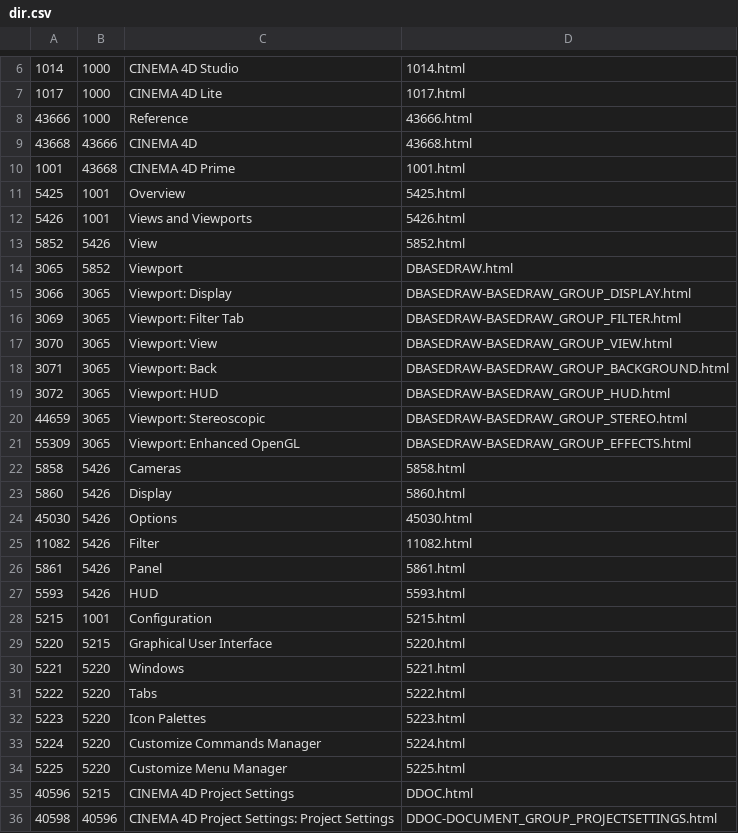
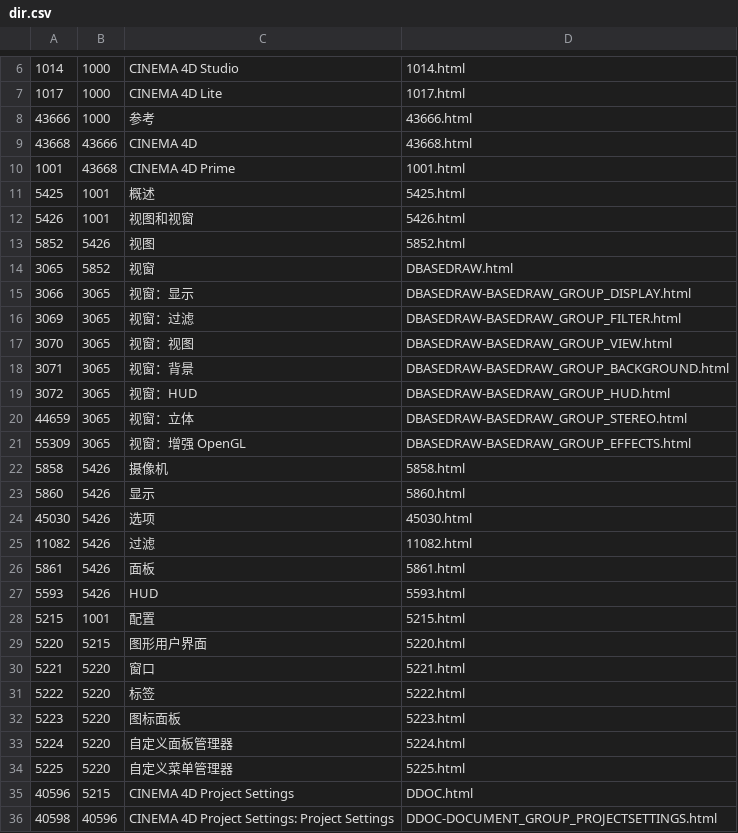
Before and after one commit to Aonosuke/C4D-Help-CN, a CSV file: prefs/help/us/dir.csv, drawn as a sheet; only a part is shown, gaps mark what is left out; the diff covers the shown part only.

```diff
--- a/prefs/help/us/dir.csv
+++ b/prefs/help/us/dir.csv
@@ -7,29 +7,29 @@
 "1017","1000","CINEMA 4D Lite","1017.html"
-"43666","1000","Reference","43666.html"
+"43666","1000","参考","43666.html"
 "43668","43666","CINEMA 4D","43668.html"
 "1001","43668","CINEMA 4D Prime","1001.html"
-"5425","1001","Overview","5425.html"
-"5426","1001","Views and Viewports","5426.html"
-"5852","5426","View","5852.html"
-"3065","5852","Viewport","DBASEDRAW.html"
-"3066","3065","Viewport: Display","DBASEDRAW-BASEDRAW_GROUP_DISPLAY.html"
-"3069","3065","Viewport: Filter Tab","DBASEDRAW-BASEDRAW_GROUP_FILTER.html"
-"3070","3065","Viewport: View","DBASEDRAW-BASEDRAW_GROUP_VIEW.html"
-"3071","3065","Viewport: Back","DBASEDRAW-BASEDRAW_GROUP_BACKGROUND.html"
-"3072","3065","Viewport: HUD","DBASEDRAW-BASEDRAW_GROUP_HUD.html"
-"44659","3065","Viewport: Stereoscopic","DBASEDRAW-BASEDRAW_GROUP_STEREO.html"
-"55309","3065","Viewport: Enhanced OpenGL","DBASEDRAW-BASEDRAW_GROUP_EFFECTS.html"
-"5858","5426","Cameras","5858.html"
-"5860","5426","Display","5860.html"
-"45030","5426","Options","45030.html"
-"11082","5426","Filter","11082.html"
-"5861","5426","Panel","5861.html"
+"5425","1001","概述","5425.html"
+"5426","1001","视图和视窗","5426.html"
+"5852","5426","视图","5852.html"
+"3065","5852","视窗","DBASEDRAW.html"
+"3066","3065","视窗：显示","DBASEDRAW-BASEDRAW_GROUP_DISPLAY.html"
+"3069","3065","视窗：过滤","DBASEDRAW-BASEDRAW_GROUP_FILTER.html"
+"3070","3065","视窗：视图","DBASEDRAW-BASEDRAW_GROUP_VIEW.html"
+"3071","3065","视窗：背景","DBASEDRAW-BASEDRAW_GROUP_BACKGROUND.html"
+"3072","3065","视窗：HUD","DBASEDRAW-BASEDRAW_GROUP_HUD.html"
+"44659","3065","视窗：立体","DBASEDRAW-BASEDRAW_GROUP_STEREO.html"
+"55309","3065","视窗：增强 OpenGL","DBASEDRAW-BASEDRAW_GROUP_EFFECTS.html"
+"5858","5426","摄像机","5858.html"
+"5860","5426","显示","5860.html"
+"45030","5426","选项","45030.html"
+"11082","5426","过滤","11082.html"
+"5861","5426","面板","5861.html"
 "5593","5426","HUD","5593.html"
-"5215","1001","Configuration","5215.html"
-"5220","5215","Graphical User Interface","5220.html"
-"5221","5220","Windows","5221.html"
-"5222","5220","Tabs","5222.html"
-"5223","5220","Icon Palettes","5223.html"
-"5224","5220","Customize Commands Manager","5224.html"
-"5225","5220","Customize Menu Manager","5225.html"
+"5215","1001","配置","5215.html"
+"5220","5215","图形用户界面","5220.html"
+"5221","5220","窗口","5221.html"
+"5222","5220","标签","5222.html"
+"5223","5220","图标面板","5223.html"
+"5224","5220","自定义面板管理器","5224.html"
+"5225","5220","自定义菜单管理器","5225.html"
 "40596","5215","CINEMA 4D Project Settings","DDOC.html"
```
Also changed, not shown: 2 edited cells elsewhere in this file, 1 other file.
